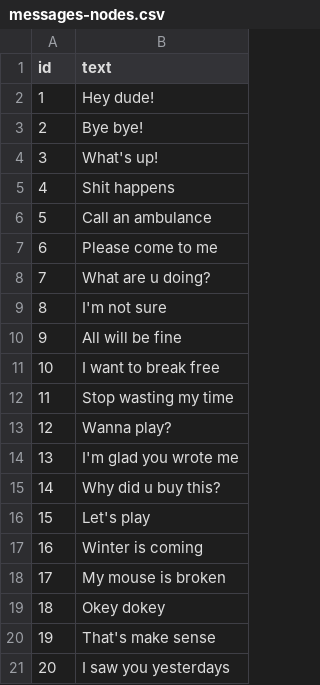
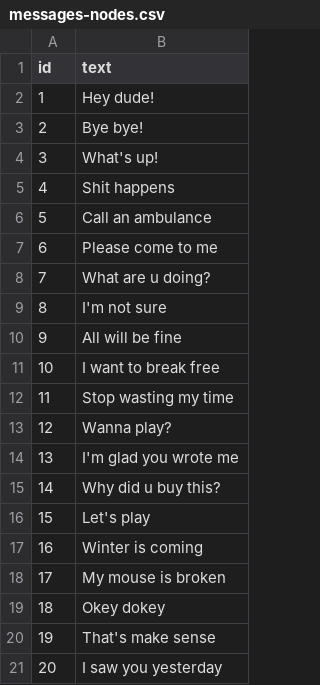
Before and after one commit to yoshaexe/study, a CSV file: noSQL/Lab3/messages-nodes.csv, drawn as a sheet.

Commit message:
fix: messages-nodes

```diff
--- a/noSQL/Lab3/messages-nodes.csv
+++ b/noSQL/Lab3/messages-nodes.csv
@@ -20,2 +20,2 @@ id,text
 19,"That's make sense"
-20,"I saw you yesterday"s
+20,"I saw you yesterday"
```
